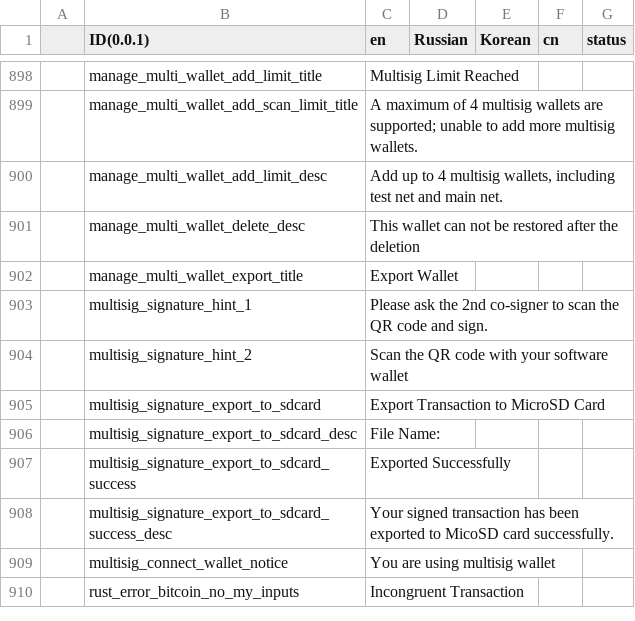
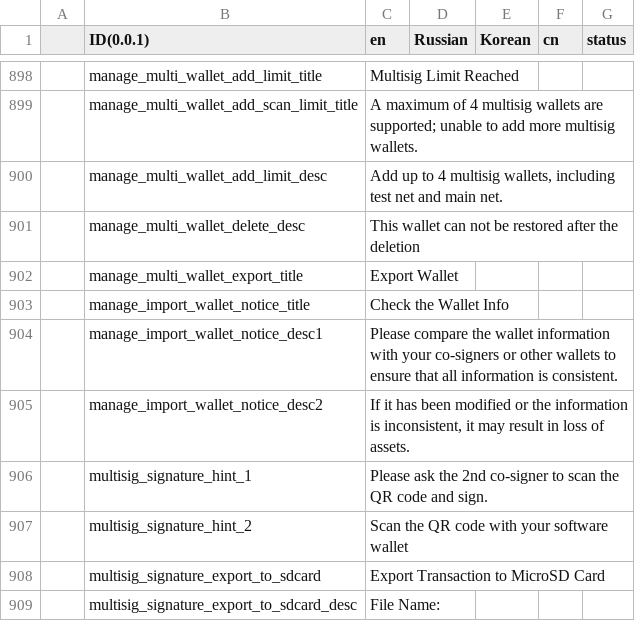
Before and after one commit to KeystoneHQ/keystone3-firmware, a CSV file: src/ui/lv_i18n/data.csv, drawn as a sheet; only a part is shown, gaps mark what is left out; the shorter side is filled out with more unchanged rows; the diff names each change by its address in the sheet, - before the commit and + after, or states it on an @@ line.

Commit message:
1. add notice winodw when import multi wallet 2. rename export wallet name

```diff
--- a/src/ui/lv_i18n/data.csv
+++ b/src/ui/lv_i18n/data.csv
+row 903:  | manage_import_wallet_notice_title | Check the Wallet Info
+row 904:  | manage_import_wallet_notice_desc1 | Please compare the wallet information with your co-signers or other wallets to ensure that all information is consistent.
+row 905:  | manage_import_wallet_notice_desc2 | If it has been modified or the information is inconsistent, it may result in loss of assets.
```
Also changed, not shown: 5 other files.
